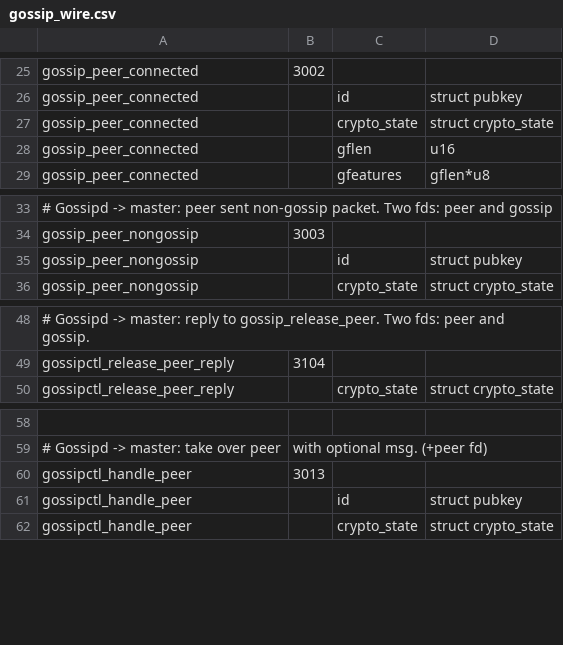
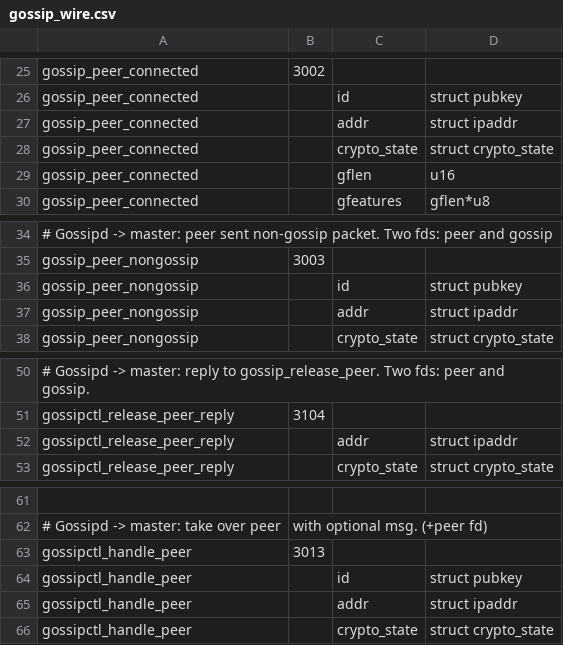
Before and after one commit to ElementsProject/lightning, a CSV file: gossipd/gossip_wire.csv, drawn as a sheet; only a part is shown, gaps mark what is left out; the diff names each change by its address in the sheet, - before the commit and + after, or states it on an @@ line.

Commit message:
gossipd: tell the master the peer's address.
This will let us remove peer->netaddr.

Signed-off-by: Rusty Russell <rusty@rustcorp.com.au>

```diff
--- a/gossipd/gossip_wire.csv
+++ b/gossipd/gossip_wire.csv
+row 27: gossip_peer_connected |  | addr | struct ipaddr
+row 37: gossip_peer_nongossip |  | addr | struct ipaddr
+row 52: gossipctl_release_peer_reply |  | addr | struct ipaddr
+row 65: gossipctl_handle_peer |  | addr | struct ipaddr
```
Also changed, not shown: 4 other files.
